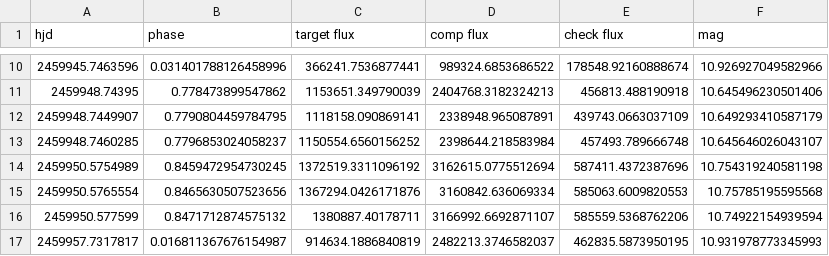
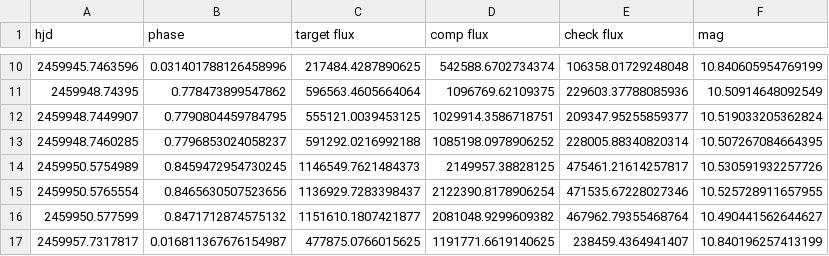
Before and after one commit to goto-friday/kumquats, a CSV file: dat/V.csv, drawn as a sheet; only a part is shown, gaps mark what is left out; the diff covers the shown part only.

```diff
--- a/dat/V.csv
+++ b/dat/V.csv
@@ -10,8 +10,8 @@ hjd,phase,target flux,comp flux,check flux,mag
-2459945.7463596,0.031401788126458996,366241.7536877441,989324.6853686522,178548.92160888674,10.926927049582966
-2459948.74395,0.778473899547862,1153651.349790039,2404768.3182324213,456813.488190918,10.645496230501406
-2459948.7449907,0.7790804459784795,1118158.090869141,2338948.965087891,439743.0663037109,10.649293410587179
-2459948.7460285,0.7796853024058237,1150554.6560156252,2398644.218583984,457493.789666748,10.645646026043107
-2459950.5754989,0.8459472954730245,1372519.3311096192,3162615.0775512694,587411.4372387696,10.754319240581198
-2459950.5765554,0.8465630507523656,1367294.0426171876,3160842.636069334,585063.6009820553,10.75785195595568
-2459950.577599,0.8471712874575132,1380887.40178711,3166992.6692871107,585559.5368762206,10.74922154939594
-2459957.7317817,0.016811367676154987,914634.1886840819,2482213.3746582037,462835.5873950195,10.931978773345993
+2459945.7463596,0.031401788126458996,217484.4287890625,542588.6702734374,106358.01729248048,10.840605954769199
+2459948.74395,0.778473899547862,596563.4605664064,1096769.62109375,229603.37788085936,10.50914648092549
+2459948.7449907,0.7790804459784795,555121.0039453125,1029914.3586718751,209347.95255859377,10.519033205362824
+2459948.7460285,0.7796853024058237,591292.0216992188,1085198.0978906252,228005.88340820314,10.507267084664395
+2459950.5754989,0.8459472954730245,1146549.7621484373,2149957.38828125,475461.21614257817,10.530591932257726
+2459950.5765554,0.8465630507523656,1136929.7283398437,2122390.8178906254,471535.67228027346,10.525728911657955
+2459950.577599,0.8471712874575132,1151610.1807421877,2081048.9299609382,467962.79355468764,10.490441562644627
+2459957.7317817,0.016811367676154987,477875.0766015625,1191771.6619140625,238459.4364941407,10.840196257413199
```
Also changed, not shown: 136 edited cells elsewhere in this file, dat/B.csv, dat/SG.csv, 10 other files.
